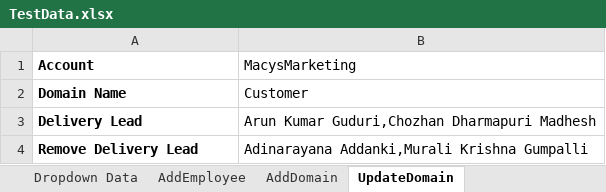
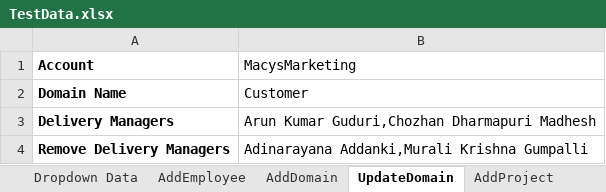
Before and after one commit to rbonthala-nisum-com/MyTeam-Automation, an Excel workbook: src/main/resources/TestData.xlsx, sheet UpdateDomain, drawn as a sheet; values as stored, in another font and other column widths than the file's, no borders; the diff names each change by its address in the sheet, - before the commit and + after, or states it on an @@ line.

```diff
--- a/src/main/resources/TestData.xlsx (sheet UpdateDomain)
+++ b/src/main/resources/TestData.xlsx (sheet UpdateDomain)
+sheet tab: AddProject
-A3 (Account): Delivery Lead
+A3 (Account): Delivery Managers
-A4 (Account): Remove Delivery Lead
+A4 (Account): Remove Delivery Managers
```
Also changed, not shown: sheet Dropdown Data, sheet AddDomain, sheet UpdateAccount, other sheet tabs, 16 other files.
